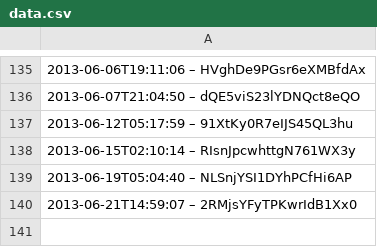
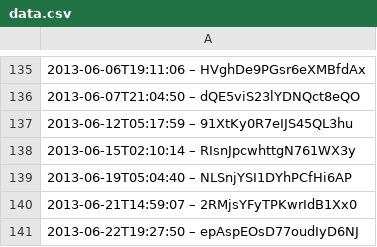
Before and after one commit to slunfuedrac/arbitrage-bot, a CSV file: data.csv, drawn as a sheet; only a part is shown, gaps mark what is left out.

```diff
--- a/data.csv
+++ b/data.csv
@@ -140 +140,2 @@
 2013-06-21T14:59:07 – 2RMjsYFyTPKwrIdB1Xx0
+2013-06-22T19:27:50 – epAspEOsD77oudIyD6NJ
```
